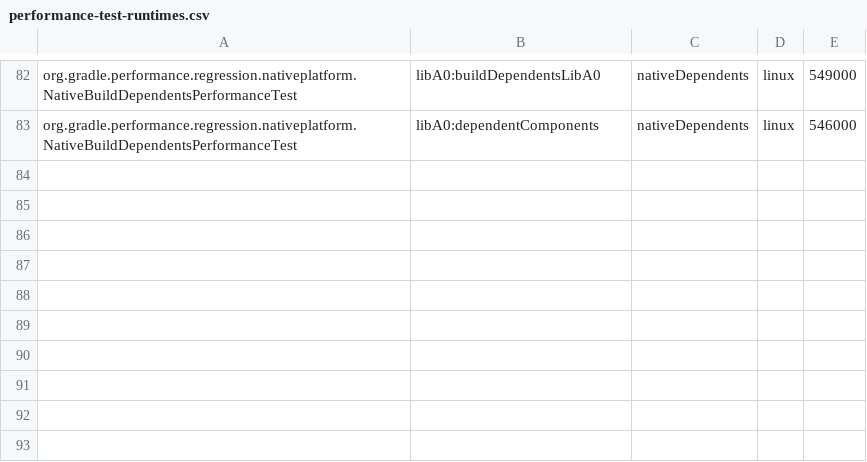
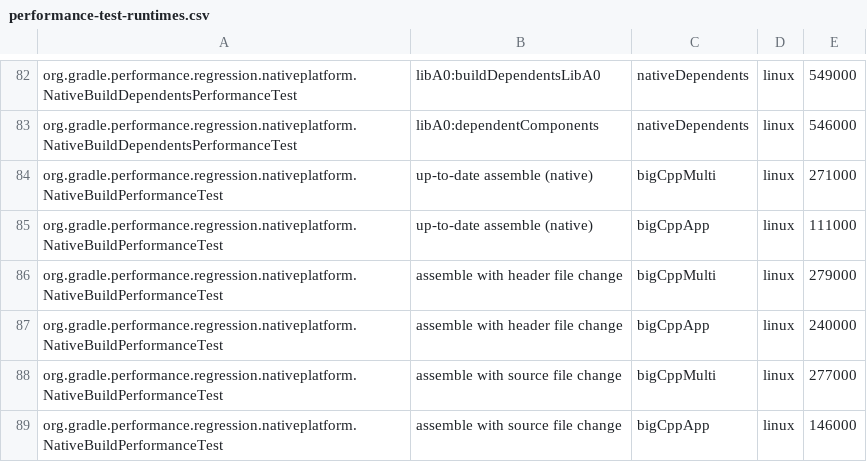
Before and after one commit to jdai8/gradle, a CSV file: .teamcity/performance-test-runtimes.csv, drawn as a sheet; only a part is shown, gaps mark what is left out.

Commit message:
Convert `NativeBuildPerformanceTest`

```diff
--- a/.teamcity/performance-test-runtimes.csv
+++ b/.teamcity/performance-test-runtimes.csv
@@ -83 +83,7 @@ org.gradle.performance.regression.nativeplatform.NativeBuildDependentsPerformanc
 org.gradle.performance.regression.nativeplatform.NativeBuildDependentsPerformanceTest;libA0:dependentComponents;nativeDependents;linux;546000
+org.gradle.performance.regression.nativeplatform.NativeBuildPerformanceTest;up-to-date assemble (native);bigCppMulti;linux;271000
+org.gradle.performance.regression.nativeplatform.NativeBuildPerformanceTest;up-to-date assemble (native);bigCppApp;linux;111000
+org.gradle.performance.regression.nativeplatform.NativeBuildPerformanceTest;assemble with header file change;bigCppMulti;linux;279000
+org.gradle.performance.regression.nativeplatform.NativeBuildPerformanceTest;assemble with header file change;bigCppApp;linux;240000
+org.gradle.performance.regression.nativeplatform.NativeBuildPerformanceTest;assemble with source file change;bigCppMulti;linux;277000
+org.gradle.performance.regression.nativeplatform.NativeBuildPerformanceTest;assemble with source file change;bigCppApp;linux;146000
```
Also changed, not shown: 2 other files.
